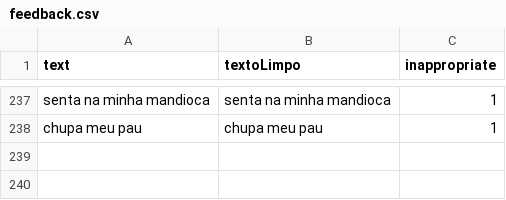
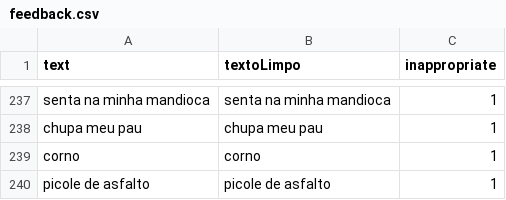
Before and after one commit to diogosilvabr/Donation.IA, a CSV file: data/feedback.csv, drawn as a sheet; only a part is shown, gaps mark what is left out; the diff names each change by its address in the sheet, - before the commit and + after, or states it on an @@ line.

Commit message:
correções no feedback

```diff
--- a/data/feedback.csv
+++ b/data/feedback.csv
+row 239: corno | corno | 1
+row 240: picole de asfalto | picole de asfalto | 1
```
Also changed, not shown: 1 other file.
